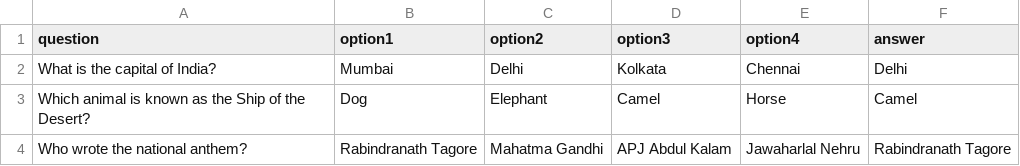
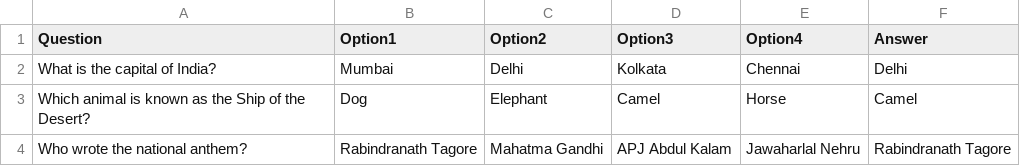
Before and after one commit to shweta-oss/Quizapp_python, a CSV file: DATAquestions/gk_easy.csv, drawn as a sheet.

```diff
--- a/DATAquestions/gk_easy.csv
+++ b/DATAquestions/gk_easy.csv
@@ -1,2 +1,2 @@
-question,option1,option2,option3,option4,answer
+Question,Option1,Option2,Option3,Option4,Answer
 What is the capital of India?,Mumbai,Delhi,Kolkata,Chennai,Delhi
```
Also changed, not shown: DATAquestions/sports_easy.csv, DATAquestions/sports_hard.csv, 3 other files.
